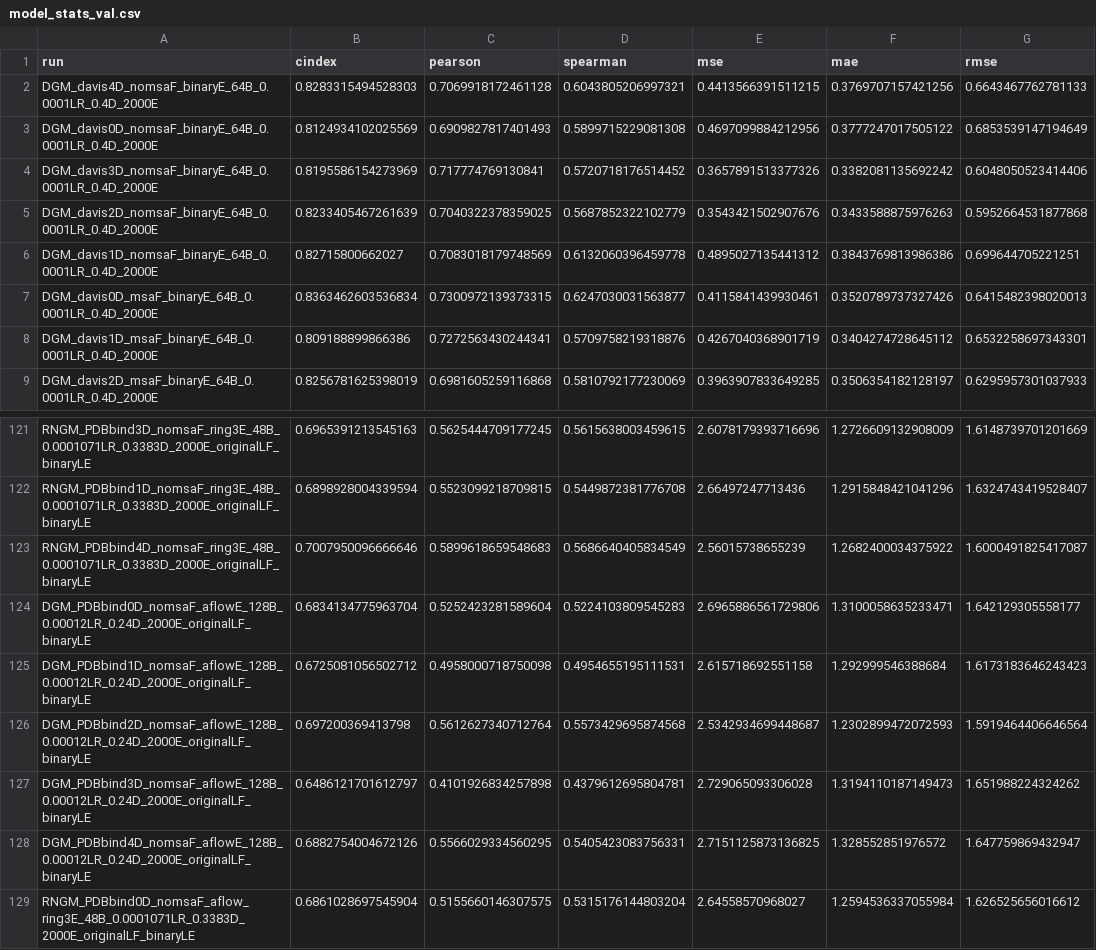
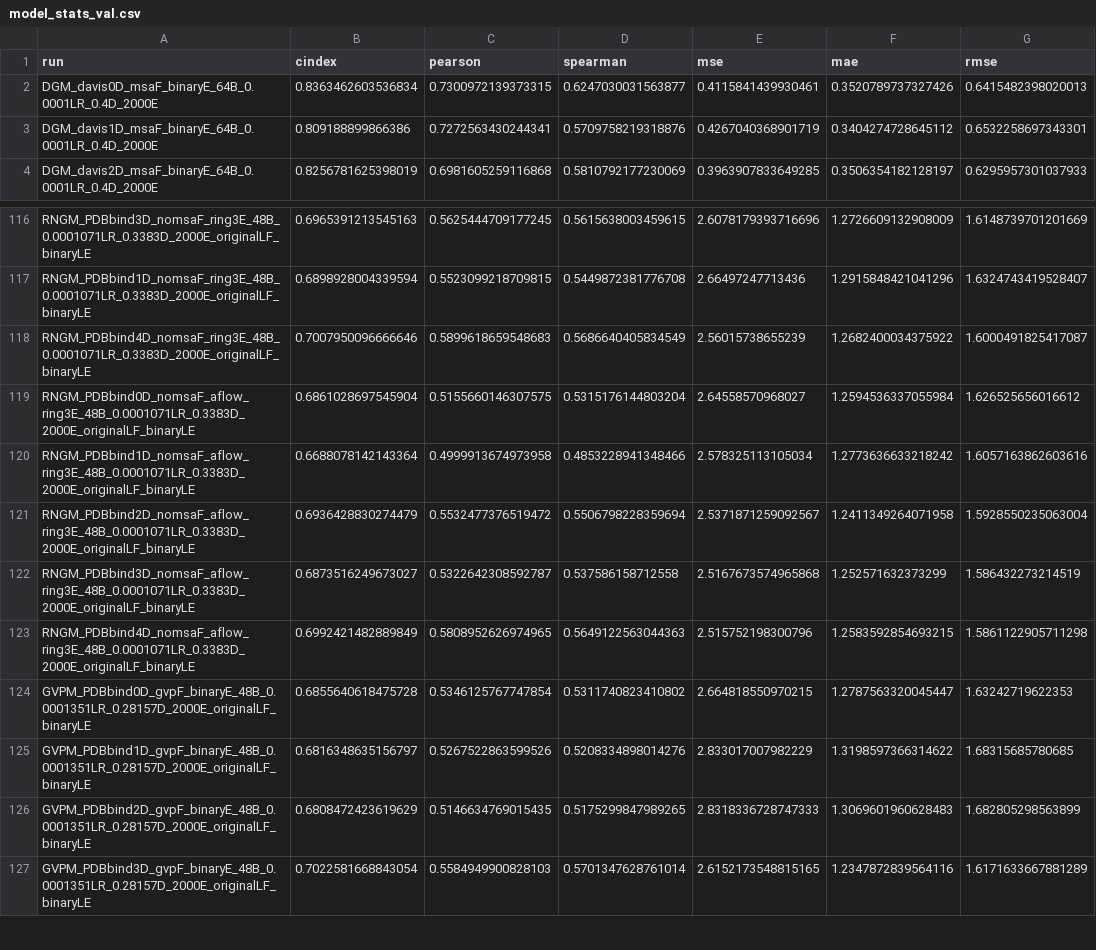
Before and after one commit to jyaacoub/MutDTA, a CSV file: results/model_media/model_stats_val.csv, drawn as a sheet; only a part is shown, gaps mark what is left out; the shorter side is filled out with more unchanged rows; the diff names each change by its address in the sheet, - before the commit and + after, or states it on an @@ line.

Commit message:
docs(model_stats): removed untuned duplicate models (PDBbind_aflow, and davis_DG)

```diff
--- a/results/model_media/model_stats_val.csv
+++ b/results/model_media/model_stats_val.csv
-row 2: DGM_davis4D_nomsaF_binaryE_64B_0.0001LR_0.4D_2000E | 0.8283315494528303 | 0.7069918172461128 | 0.6043805206997321 | 0.4413566391511215 | 0.3769707157421256 | 0.6643467762781133
-row 3: DGM_davis0D_nomsaF_binaryE_64B_0.0001LR_0.4D_2000E | 0.8124934102025569 | 0.6909827817401493 | 0.5899715229081308 | 0.4697099884212956 | 0.3777247017505122 | 0.6853539147194649
-row 4: DGM_davis3D_nomsaF_binaryE_64B_0.0001LR_0.4D_2000E | 0.8195586154273969 | 0.717774769130841 | 0.5720718176514452 | 0.3657891513377326 | 0.3382081135692242 | 0.6048050523414406
-row 5: DGM_davis2D_nomsaF_binaryE_64B_0.0001LR_0.4D_2000E | 0.8233405467261639 | 0.7040322378359025 | 0.5687852322102779 | 0.3543421502907676 | 0.3433588875976263 | 0.5952664531877868
-row 6: DGM_davis1D_nomsaF_binaryE_64B_0.0001LR_0.4D_2000E | 0.82715800662027 | 0.7083018179748569 | 0.6132060396459778 | 0.4895027135441312 | 0.3843769813986386 | 0.699644705221251
-row 124: DGM_PDBbind0D_nomsaF_aflowE_128B_0.00012LR_0.24D_2000E_originalLF_binaryLE | 0.6834134775963704 | 0.5252423281589604 | 0.5224103809545283 | 2.6965886561729806 | 1.3100058635233471 | 1.642129305558177
-row 125: DGM_PDBbind1D_nomsaF_aflowE_128B_0.00012LR_0.24D_2000E_originalLF_binaryLE | 0.6725081056502712 | 0.4958000718750098 | 0.4954655195111531 | 2.615718692551158 | 1.292999546388684 | 1.6173183646243423
-row 126: DGM_PDBbind2D_nomsaF_aflowE_128B_0.00012LR_0.24D_2000E_originalLF_binaryLE | 0.697200369413798 | 0.5612627340712764 | 0.5573429695874568 | 2.5342934699448687 | 1.2302899472072593 | 1.5919464406646564
-row 127: DGM_PDBbind3D_nomsaF_aflowE_128B_0.00012LR_0.24D_2000E_originalLF_binaryLE | 0.6486121701612797 | 0.4101926834257898 | 0.4379612695804781 | 2.729065093306028 | 1.3194110187149473 | 1.651988224324262
-row 128: DGM_PDBbind4D_nomsaF_aflowE_128B_0.00012LR_0.24D_2000E_originalLF_binaryLE | 0.6882754004672126 | 0.5566029334560295 | 0.5405423083756331 | 2.7151125873136825 | 1.328552851976572 | 1.647759869432947
```
Also changed, not shown: results/model_media/model_stats.csv.
